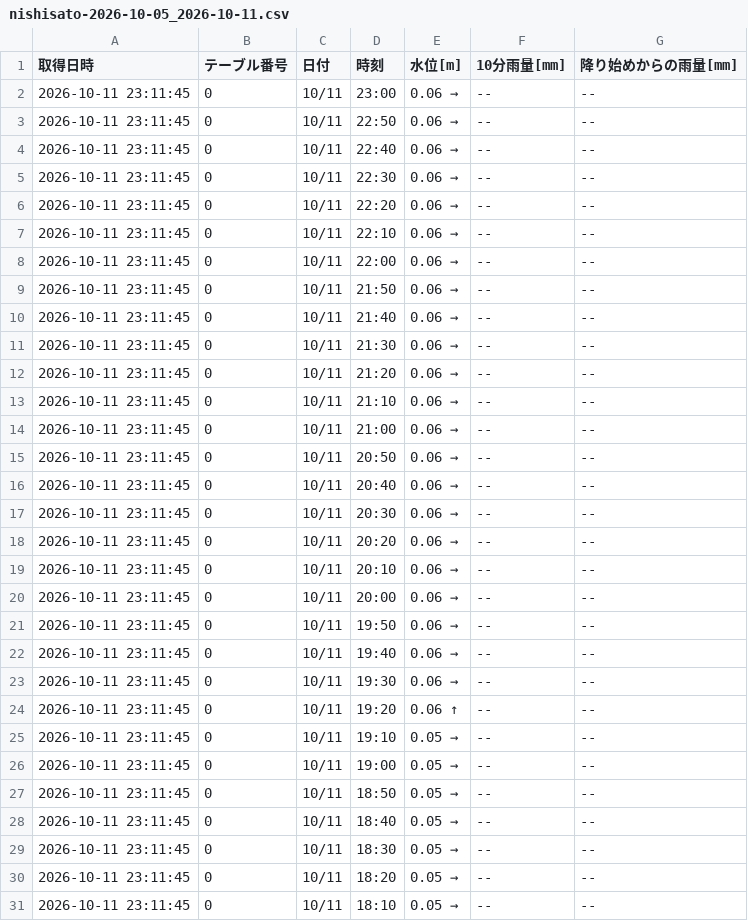
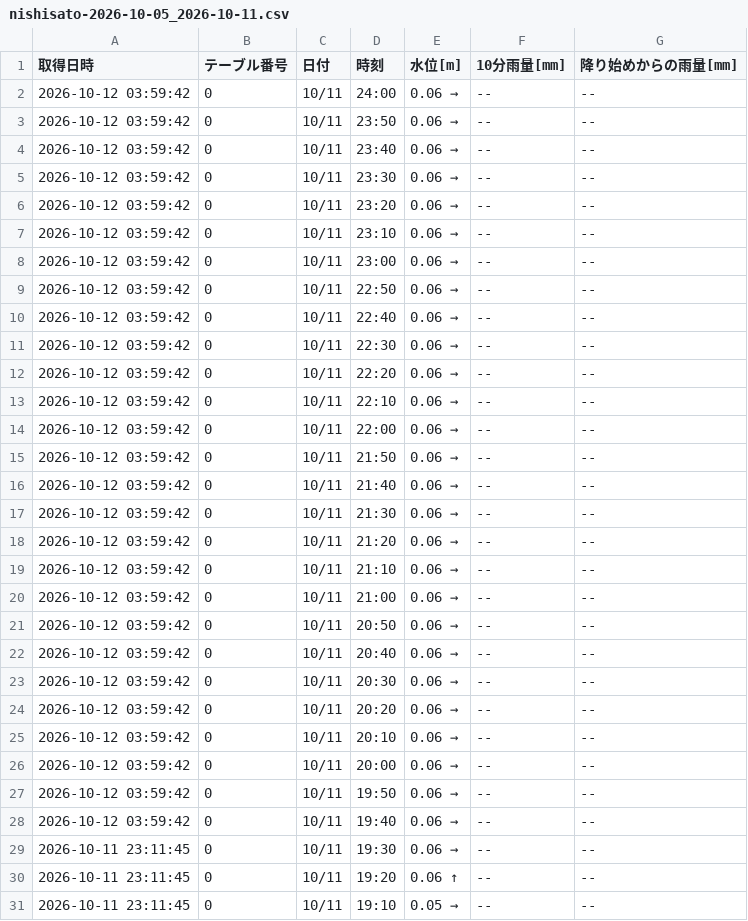
Before and after one commit to surveyhisyu/Stream-gauging-logger, a CSV file: data/nishisato/nishisato-2026-10-05_2026-10-11.csv, drawn as a sheet; only a part is shown; the shorter side is filled out with more unchanged rows.

```diff
--- a/data/nishisato/nishisato-2026-10-05_2026-10-11.csv
+++ b/data/nishisato/nishisato-2026-10-05_2026-10-11.csv
@@ -1,23 +1,29 @@
 取得日時,テーブル番号,日付,時刻,水位[m],10分雨量[mm],降り始めからの雨量[mm]
-2026-10-11 23:11:45,0,10/11,23:00,0.06 →,--,--
-2026-10-11 23:11:45,0,10/11,22:50,0.06 →,--,--
-2026-10-11 23:11:45,0,10/11,22:40,0.06 →,--,--
-2026-10-11 23:11:45,0,10/11,22:30,0.06 →,--,--
-2026-10-11 23:11:45,0,10/11,22:20,0.06 →,--,--
-2026-10-11 23:11:45,0,10/11,22:10,0.06 →,--,--
-2026-10-11 23:11:45,0,10/11,22:00,0.06 →,--,--
-2026-10-11 23:11:45,0,10/11,21:50,0.06 →,--,--
-2026-10-11 23:11:45,0,10/11,21:40,0.06 →,--,--
-2026-10-11 23:11:45,0,10/11,21:30,0.06 →,--,--
-2026-10-11 23:11:45,0,10/11,21:20,0.06 →,--,--
-2026-10-11 23:11:45,0,10/11,21:10,0.06 →,--,--
-2026-10-11 23:11:45,0,10/11,21:00,0.06 →,--,--
-2026-10-11 23:11:45,0,10/11,20:50,0.06 →,--,--
-2026-10-11 23:11:45,0,10/11,20:40,0.06 →,--,--
-2026-10-11 23:11:45,0,10/11,20:30,0.06 →,--,--
-2026-10-11 23:11:45,0,10/11,20:20,0.06 →,--,--
-2026-10-11 23:11:45,0,10/11,20:10,0.06 →,--,--
-2026-10-11 23:11:45,0,10/11,20:00,0.06 →,--,--
-2026-10-11 23:11:45,0,10/11,19:50,0.06 →,--,--
-2026-10-11 23:11:45,0,10/11,19:40,0.06 →,--,--
+2026-10-12 03:59:42,0,10/11,24:00,0.06 →,--,--
+2026-10-12 03:59:42,0,10/11,23:50,0.06 →,--,--
+2026-10-12 03:59:42,0,10/11,23:40,0.06 →,--,--
+2026-10-12 03:59:42,0,10/11,23:30,0.06 →,--,--
+2026-10-12 03:59:42,0,10/11,23:20,0.06 →,--,--
+2026-10-12 03:59:42,0,10/11,23:10,0.06 →,--,--
+2026-10-12 03:59:42,0,10/11,23:00,0.06 →,--,--
+2026-10-12 03:59:42,0,10/11,22:50,0.06 →,--,--
+2026-10-12 03:59:42,0,10/11,22:40,0.06 →,--,--
+2026-10-12 03:59:42,0,10/11,22:30,0.06 →,--,--
+2026-10-12 03:59:42,0,10/11,22:20,0.06 →,--,--
+2026-10-12 03:59:42,0,10/11,22:10,0.06 →,--,--
+2026-10-12 03:59:42,0,10/11,22:00,0.06 →,--,--
+2026-10-12 03:59:42,0,10/11,21:50,0.06 →,--,--
+2026-10-12 03:59:42,0,10/11,21:40,0.06 →,--,--
+2026-10-12 03:59:42,0,10/11,21:30,0.06 →,--,--
+2026-10-12 03:59:42,0,10/11,21:20,0.06 →,--,--
+2026-10-12 03:59:42,0,10/11,21:10,0.06 →,--,--
+2026-10-12 03:59:42,0,10/11,21:00,0.06 →,--,--
+2026-10-12 03:59:42,0,10/11,20:50,0.06 →,--,--
+2026-10-12 03:59:42,0,10/11,20:40,0.06 →,--,--
+2026-10-12 03:59:42,0,10/11,20:30,0.06 →,--,--
+2026-10-12 03:59:42,0,10/11,20:20,0.06 →,--,--
+2026-10-12 03:59:42,0,10/11,20:10,0.06 →,--,--
+2026-10-12 03:59:42,0,10/11,20:00,0.06 →,--,--
+2026-10-12 03:59:42,0,10/11,19:50,0.06 →,--,--
+2026-10-12 03:59:42,0,10/11,19:40,0.06 →,--,--
 2026-10-11 23:11:45,0,10/11,19:30,0.06 →,--,--
```
Also changed, not shown: data/nakayama/nakayama-2026-09-28_2026-10-04.csv, data/nakayama/nakayama-2026-10-05_2026-10-11.csv, 7 other files.
